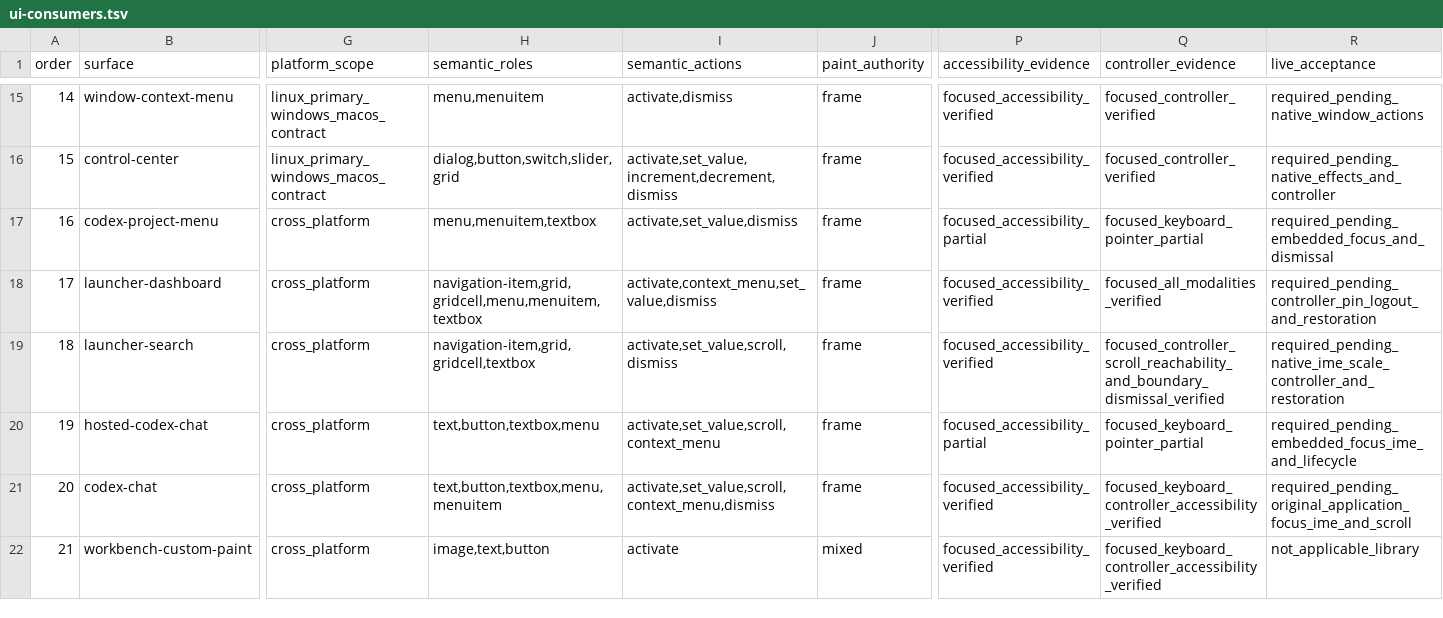
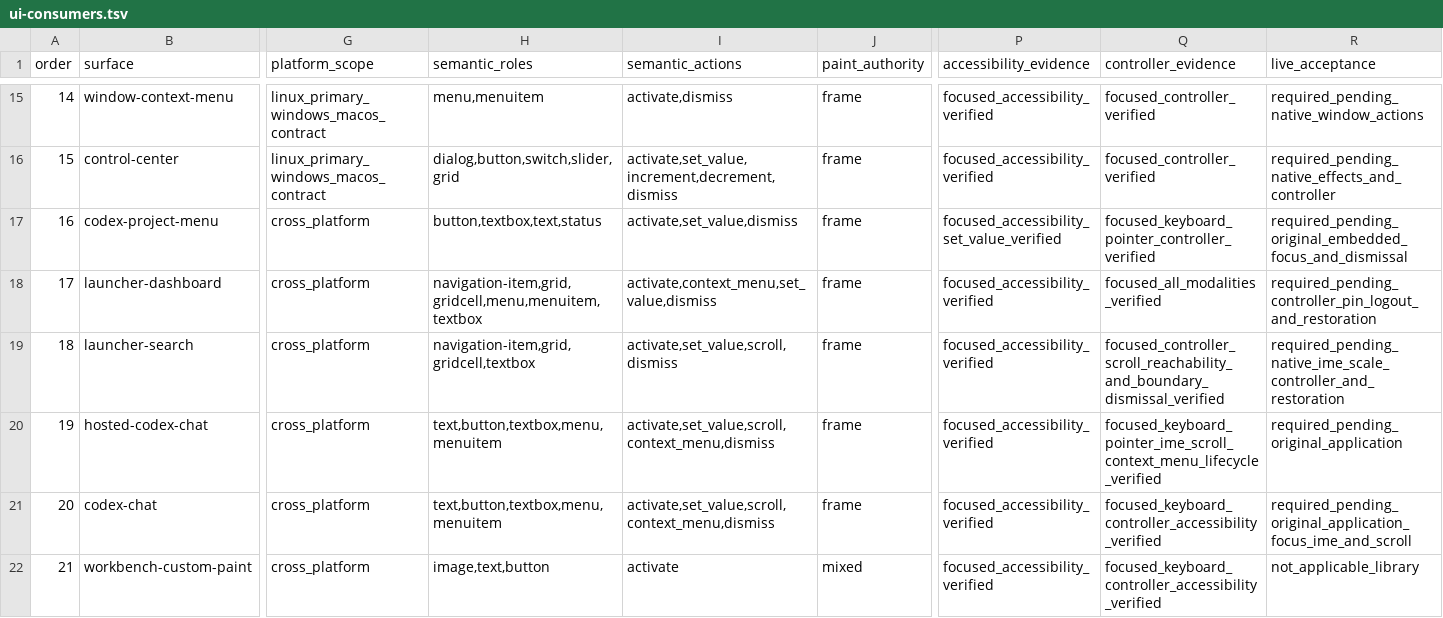
Before and after one commit to shortontech/nickel, a TSV file: assets/ui-consumers.tsv, drawn as a sheet; only a part is shown, gaps mark what is left out; the diff names each change by its address in the sheet, - before the commit and + after, or states it on an @@ line.

Commit message:
Complete embedded Codex input modalities

```diff
--- a/assets/ui-consumers.tsv
+++ b/assets/ui-consumers.tsv
-H17 (semantic_roles): menu,menuitem,textbox
+H17 (semantic_roles): button,textbox,text,status
-P17 (accessibility_evidence): focused_accessibility_partial
+P17 (accessibility_evidence): focused_accessibility_set_value_verified
-Q17 (controller_evidence): focused_keyboard_pointer_partial
+Q17 (controller_evidence): focused_keyboard_pointer_controller_verified
-R17 (live_acceptance): required_pending_embedded_focus_and_dismissal
+R17 (live_acceptance): required_pending_original_embedded_focus_and_dismissal
-H20 (semantic_roles): text,button,textbox,menu
+H20 (semantic_roles): text,button,textbox,menu,menuitem
-I20 (semantic_actions): activate,set_value,scroll,context_menu
+I20 (semantic_actions): activate,set_value,scroll,context_menu,dismiss
-P20 (accessibility_evidence): focused_accessibility_partial
+P20 (accessibility_evidence): focused_accessibility_verified
-Q20 (controller_evidence): focused_keyboard_pointer_partial
+Q20 (controller_evidence): focused_keyboard_pointer_ime_scroll_context_menu_lifecycle_verified
-R20 (live_acceptance): required_pending_embedded_focus_ime_and_lifecycle
+R20 (live_acceptance): required_pending_original_application
```
Also changed, not shown: 6 other files.
